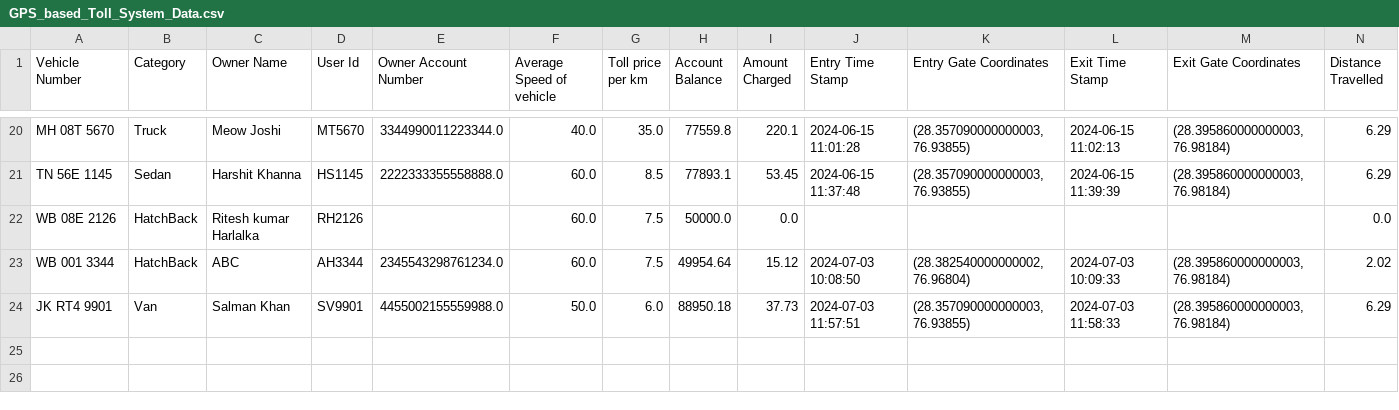
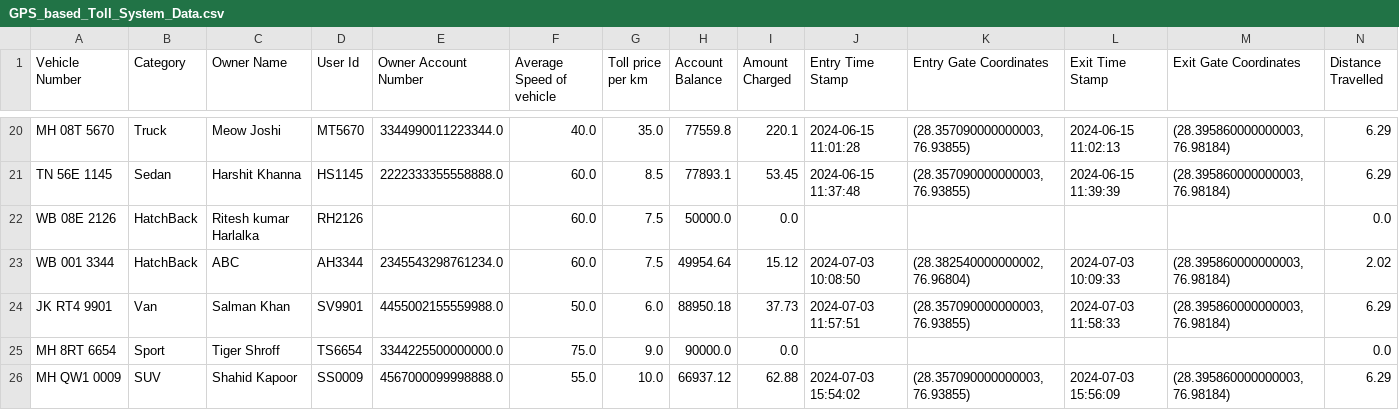
Before and after one commit to Harshit-TheCoder/GPS-TOLL-SYSTEM-WEBAPP, a CSV file: GPS_based_Toll_System_Data.csv, drawn as a sheet; only a part is shown, gaps mark what is left out; the diff names each change by its address in the sheet, - before the commit and + after, or states it on an @@ line.

```diff
--- a/GPS_based_Toll_System_Data.csv
+++ b/GPS_based_Toll_System_Data.csv
+row 25: MH 8RT 6654 | Sport | Tiger Shroff | TS6654 | 3344225500000000.0 | 75.0 | 9.0 | 90000.0 | 0.0 |  |  |  |  | 0.0
+row 26: MH QW1 0009 | SUV | Shahid Kapoor | SS0009 | 4567000099998888.0 | 55.0 | 10.0 | 66937.12 | 62.88 | 2024-07-03 15:54:02 | (28.357090000000003, 76.93855) | 2024-07-03 15:56:09 | (28.395860000000003, 76.98184) | 6.29
```
Also changed, not shown: GPS_based_Toll_System_User_Auth_Data.csv, GPS_based_Toll_System_User_Transaction_Data.csv, 47 other files.
